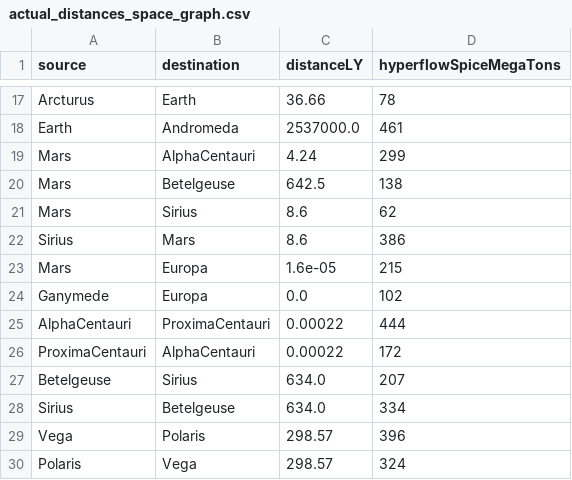
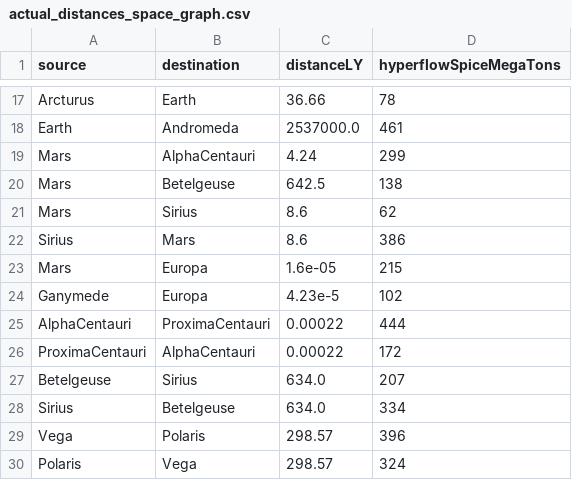
Before and after one commit to edimundos/final_project, a CSV file: actual_distances_space_graph.csv, drawn as a sheet; only a part is shown, gaps mark what is left out.

```diff
--- a/actual_distances_space_graph.csv
+++ b/actual_distances_space_graph.csv
@@ -23,3 +23,3 @@ Sirius,Mars,8.6,386
 Mars,Europa,1.6e-05,215
-Ganymede,Europa,0.0,102
+Ganymede,Europa,4.23e-5,102
 AlphaCentauri,ProximaCentauri,0.00022,444
```
Also changed, not shown: 10 other files.
